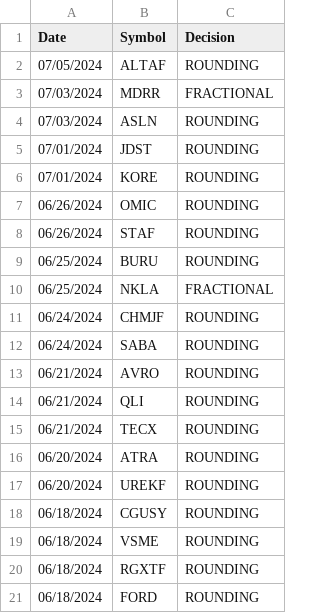
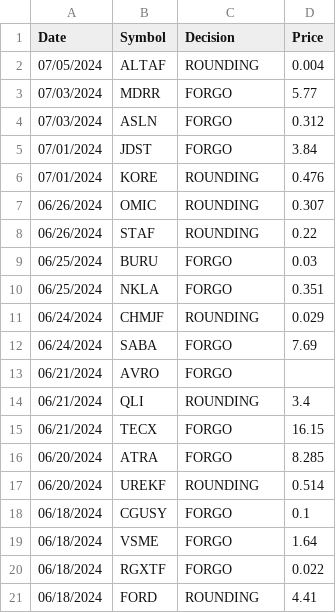
Before and after one commit to Arda-Dinc04/Market-Insight-Algorithms, a CSV file: Web_Parse_Data/Alpha PRIA/Results.csv, drawn as a sheet; the diff names each change by its address in the sheet, - before the commit and + after, or states it on an @@ line.

Commit message:
Updated Results list by adding Price

```diff
--- a/Web_Parse_Data/Alpha PRIA/Results.csv
+++ b/Web_Parse_Data/Alpha PRIA/Results.csv
+column D (Price), rows 2-21: 0.004 | 5.77 | 0.312 | 3.84 | 0.476 | 0.307 | 0.22 | 0.03 | 0.351 | 0.029 | 7.69 |  | 3.4 | 16.15 | 8.285 | 0.514 | 0.1 | 1.64 | 0.022 | 4.41
-C3 (Decision): FRACTIONAL
+C3 (Decision): FORGO
-C4:C5 (Decision): ROUNDING
+C4:C5 (Decision): FORGO
-C9 (Decision): ROUNDING
+C9 (Decision): FORGO
-C10 (Decision): FRACTIONAL
+C10 (Decision): FORGO
-C12:C13 (Decision): ROUNDING
+C12:C13 (Decision): FORGO
-C15:C16 (Decision): ROUNDING
+C15:C16 (Decision): FORGO
-C18:C20 (Decision): ROUNDING
+C18:C20 (Decision): FORGO
```
Also changed, not shown: 1 other file.
